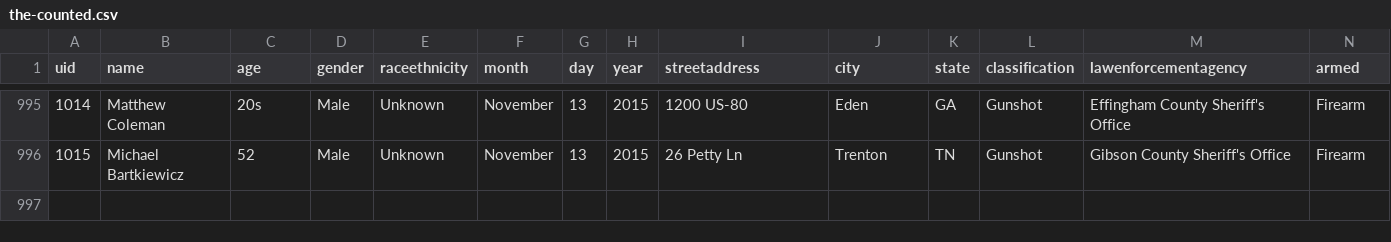
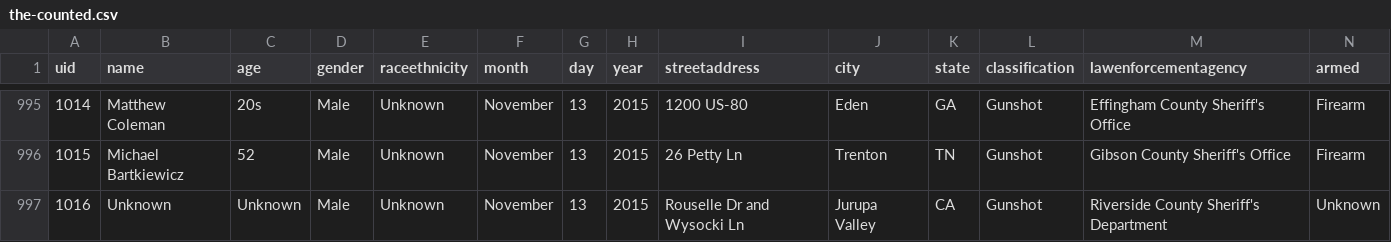
Before and after one commit to flother/thecounted, a CSV file: data/the-counted.csv, drawn as a sheet; only a part is shown, gaps mark what is left out.

Commit message:
Add latest data from the Guardian's "The Counted"
Taken from https://interactive.guim.co.uk/2015/the-counted/thecounted-data.zip, as requested at 2015-11-15 15:19:47. Content length was 157,116 bytes.

ZIP file contained:

  the-counted.csv
    156,612 bytes
    Last modified 2015-11-15 10:16:38
  README.txt
    280 bytes
    Last modified 2015-11-15 10:16:38

Response headers were:

  content-length:                157116
  via:                           1.1 varnish
  x-cache:                       MISS
  access-control-expose-headers: Date
  x-amz-id-2:                    aQuc5w7eTKasxR2GfikLpf4XGL8O2uGQsPYQq+dBp3wKT3tn00miGgq3TWt2/Cib
  accept-ranges:                 bytes
  x-timer:                       S1447600787.442785,VS0,VE160
  server:                        AmazonS3
  last-modified:                 Sun, 15 Nov 2015 15:16:57 GMT
  connection:                    keep-alive
  x-amz-request-id:              1B8704F68BBFB8DF
  x-cache-hits:                  0
  etag:                          "cad3e13e17e197cf903d36f8318ccdf7"
  x-served-by:                   cache-atl6220-ATL
  cache-control:                 max-age=20
  date:                          Sun, 15 Nov 2015 15:19:47 GMT
  access-control-allow-origin:   *
  access-control-allow-headers:  Accept,Authorization,Cache-Control,Content-Type,DNT,If-Modified-Since,Keep-Alive,Origin,User-Agent,X-Mx-ReqToken,X-Requested-With
  content-type:                  application/zip
  age:                           0
  access-control-allow-methods:  GET, POST, PUT, DELETE, OPTIONS

```diff
--- a/data/the-counted.csv
+++ b/data/the-counted.csv
@@ -996 +996,2 @@ uid,name,age,gender,raceethnicity,month,day,year,streetaddress,city,state,classi
 "1015","Michael Bartkiewicz","52","Male","Unknown","November","13","2015","26 Petty Ln","Trenton","TN","Gunshot","Gibson County Sheriff's Office","Firearm"
+"1016","Unknown","Unknown","Male","Unknown","November","13","2015","Rouselle Dr and Wysocki Ln","Jurupa Valley","CA","Gunshot","Riverside County Sheriff's Department","Unknown"
```
